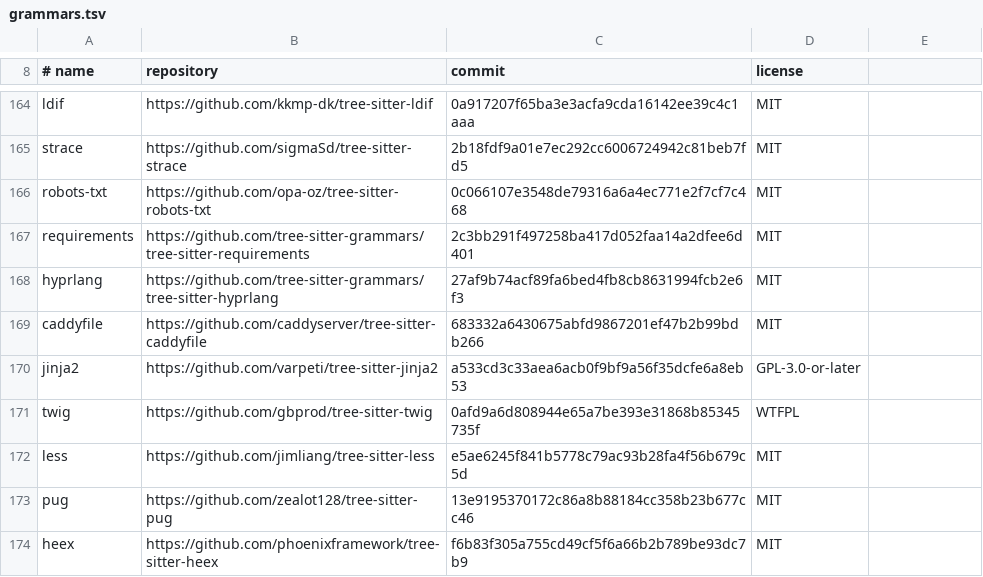
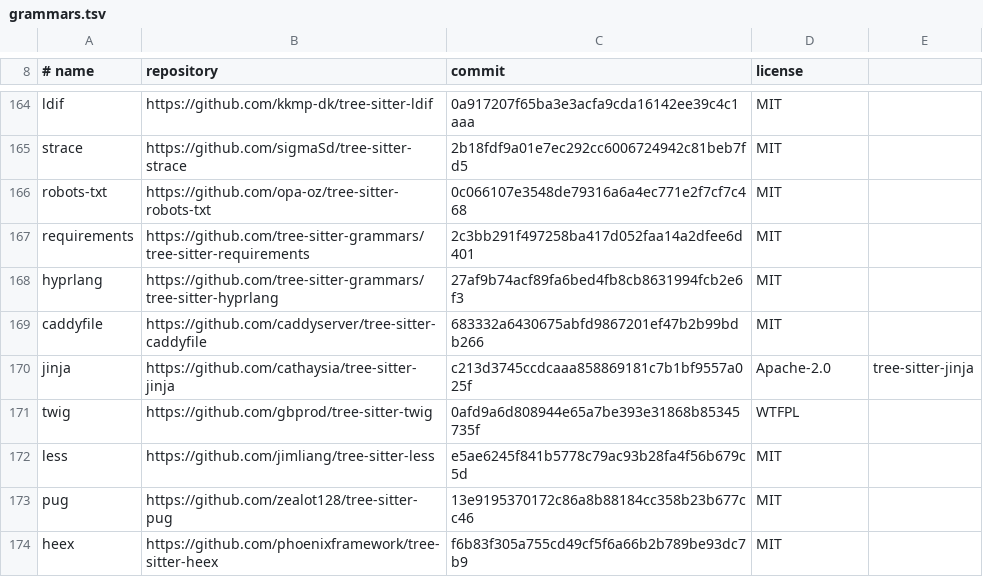
Before and after one commit to YardQuit/tuatara, a TSV file: syntax/grammars.tsv, drawn as a sheet; only a part is shown, gaps mark what is left out.

Commit message:
Jinja from cathaysia's grammar
Jinja's grammar came from varpeti's copy (three stars, untouched since
February 2023) of theHamsta's tree-sitter-jinja2. It now comes from
cathaysia's tree-sitter-jinja (Apache-2.0; loongtao.zhang and others, 104
commits, release 0.13.0 of July 2026 on master, nvim-treesitter's source),
its tree-sitter-jinja folder, at that release. The grammar is called jinja,
as its library names it (tools/languages/generate.py names it so); its
scanner, read whole, keeps one octet of state.

It parses the template whole, the text between its tags apart: the
colouring rules are the grammar's own, their capture names changed to
Tuatara's, and the text between the tags is read as HTML, as before the
whole file was. Of a line statement (# for x in y) its keyword is
coloured; the rest of the line is left plain, as it is the second grammar
the repository has, for such lines, that reads it, and that grammar is not
taken in.

Test: tools grammars-fetched-from-where-they-are (fails on main);
languages every-language-works, samples-coloured, every-sample-shown,
syntax comment syntax of the Jinja mode; definitions, documentation,
stable-surface, languages, syntax, tools: 4894 passed, 0 failed.
tools/fuzz-grammars.sh and --hostile pass for jinja.

Signed-off-by: Michael A Jones <yardquit@pm.me>

```diff
--- a/syntax/grammars.tsv
+++ b/syntax/grammars.tsv
@@ -169,3 +169,3 @@ hyprlang	https://github.com/tree-sitter-grammars/tree-sitter-hyprlang	27af9b74ac
 caddyfile	https://github.com/caddyserver/tree-sitter-caddyfile	683332a6430675abfd9867201ef47b2b99bdb266	MIT
-jinja2	https://github.com/varpeti/tree-sitter-jinja2	a533cd3c33aea6acb0f9bf9a56f35dcfe6a8eb53	GPL-3.0-or-later
+jinja	https://github.com/cathaysia/tree-sitter-jinja	c213d3745ccdcaaa858869181c7b1bf9557a025f	Apache-2.0	tree-sitter-jinja
 twig	https://github.com/gbprod/tree-sitter-twig	0afd9a6d808944e65a7be393e31868b85345735f	WTFPL
```
Also changed, not shown: 6 other files.
